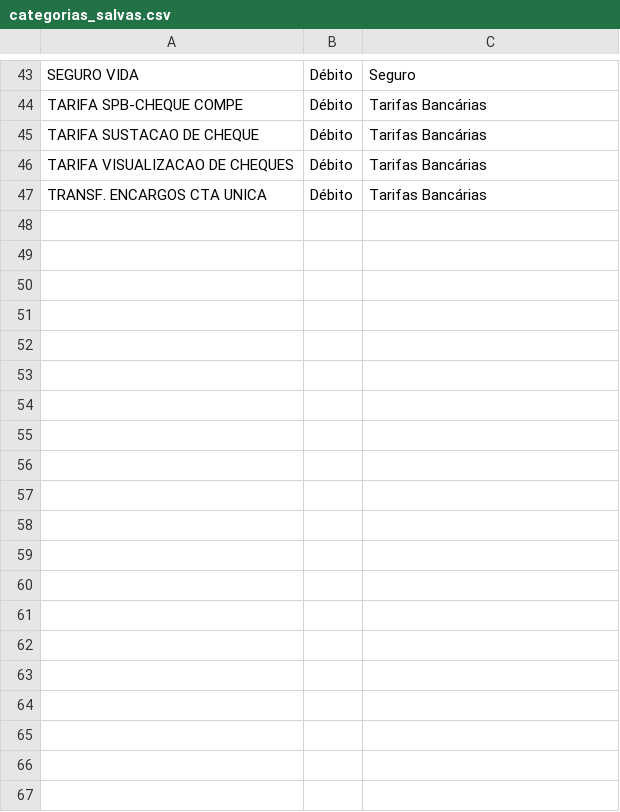
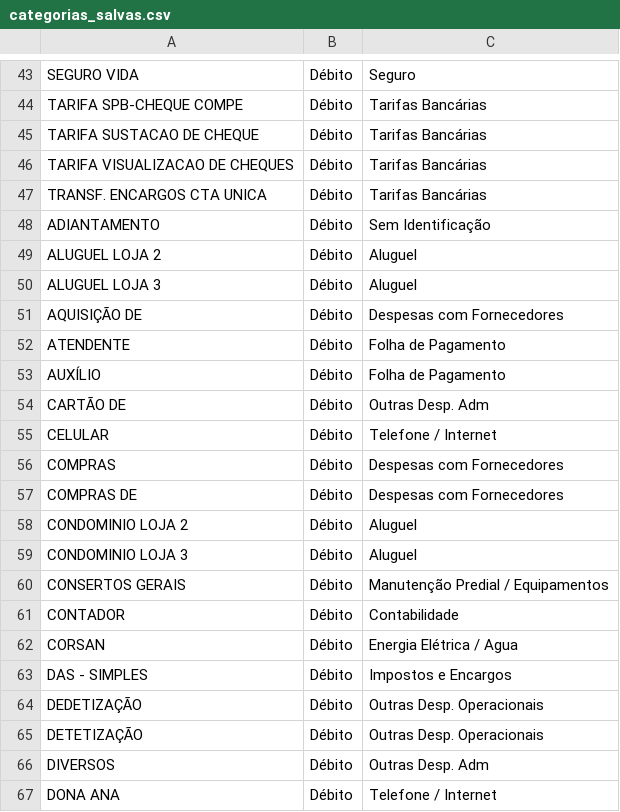
Before and after one commit to hoppemairon/gestor_financeiro, a CSV file: logic/CSVs/categorias_salvas.csv, drawn as a sheet; only a part is shown, gaps mark what is left out; the diff covers the shown part only; the diff names each change by its address in the sheet, - before the commit and + after, or states it on an @@ line.

Commit message:
feat: Implementar Sistema DE/PARA Excel Inteligente com detecção automática e mapeamento de colunas
- Adicionar documentação detalhada sobre o sistema no arquivo SISTEMA_EXCEL_DEPARA.md
- Criar classe ExcelExtractor para processamento de arquivos Excel com suporte a múltiplos formatos
- Implementar detecção automática de cabeçalhos, mapeamento de colunas e formatos de dados
- Adicionar templates pré-definidos para Bradesco e Itaú
- Criar interface visual para configuração e gerenciamento de templates no Streamlit
- Implementar funcionalidades de upload, teste e salvamento de templates personalizados
- Adicionar suporte a formatos de data e valor variados
- Implementar tratamento de erros e validações para garantir a integridade dos dados processados

```diff
--- a/logic/CSVs/categorias_salvas.csv
+++ b/logic/CSVs/categorias_salvas.csv
+row 48: ADIANTAMENTO | Débito | Sem Identificação
+row 49: ALUGUEL LOJA 2 | Débito | Aluguel
+row 50: ALUGUEL LOJA 3 | Débito | Aluguel
+row 51: AQUISIÇÃO DE | Débito | Despesas com Fornecedores
+row 52: ATENDENTE | Débito | Folha de Pagamento
+row 53: AUXÍLIO | Débito | Folha de Pagamento
+row 54: CARTÃO DE | Débito | Outras Desp. Adm
+row 55: CELULAR | Débito | Telefone / Internet
+row 56: COMPRAS | Débito | Despesas com Fornecedores
+row 57: COMPRAS DE | Débito | Despesas com Fornecedores
+row 58: CONDOMINIO LOJA 2 | Débito | Aluguel
+row 59: CONDOMINIO LOJA 3 | Débito | Aluguel
+row 60: CONSERTOS GERAIS | Débito | Manutenção Predial / Equipamentos
+row 61: CONTADOR | Débito | Contabilidade
+row 62: CORSAN | Débito | Energia Elétrica / Agua
+row 63: DAS - SIMPLES | Débito | Impostos e Encargos
+row 64: DEDETIZAÇÃO | Débito | Outras Desp. Operacionais
+row 65: DETETIZAÇÃO | Débito | Outras Desp. Operacionais
+row 66: DIVERSOS | Débito | Outras Desp. Adm
+row 67: DONA ANA | Débito | Telefone / Internet
```
Also changed, not shown: 37 added rows elsewhere in this file, 13 other files.
